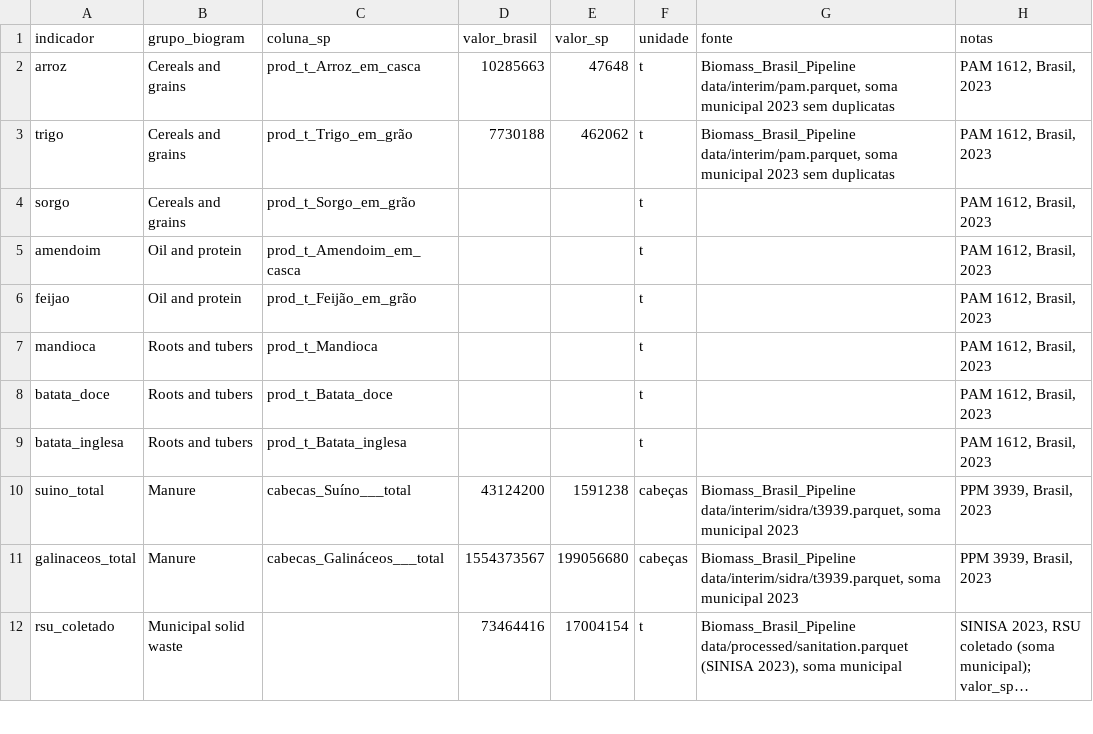
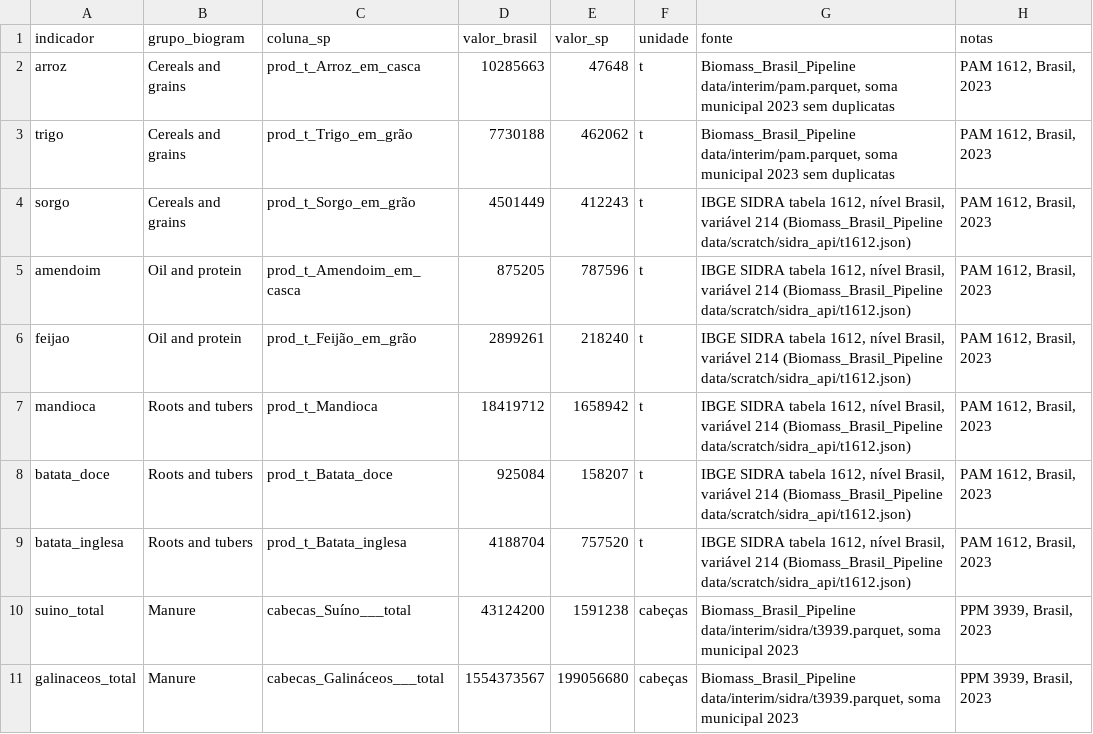
Before and after one commit to aikiesan/Pilar-2b, a CSV file: analysis/data/08_brasil_totais_2023_seed.csv, drawn as a sheet; only a part is shown; the shorter side is filled out with more unchanged rows; long unchanged cells end in ….

```diff
--- a/analysis/data/08_brasil_totais_2023_seed.csv
+++ b/analysis/data/08_brasil_totais_2023_seed.csv
@@ -3,8 +3,8 @@ arroz,Cereals and grains,prod_t_Arroz_em_casca,10285663,47648,t,"Biomass_Brasil_
 trigo,Cereals and grains,prod_t_Trigo_em_grão,7730188,462062,t,"Biomass_Brasil_Pipeline data/interim/pam.parquet, soma municipal 2023 sem duplicatas","PAM 1612, Brasil, 2023"
-sorgo,Cereals and grains,prod_t_Sorgo_em_grão,,,t,,"PAM 1612, Brasil, 2023"
-amendoim,Oil and protein,prod_t_Amendoim_em_casca,,,t,,"PAM 1612, Brasil, 2023"
-feijao,Oil and protein,prod_t_Feijão_em_grão,,,t,,"PAM 1612, Brasil, 2023"
-mandioca,Roots and tubers,prod_t_Mandioca,,,t,,"PAM 1612, Brasil, 2023"
-batata_doce,Roots and tubers,prod_t_Batata_doce,,,t,,"PAM 1612, Brasil, 2023"
-batata_inglesa,Roots and tubers,prod_t_Batata_inglesa,,,t,,"PAM 1612, Brasil, 2023"
+sorgo,Cereals and grains,prod_t_Sorgo_em_grão,4501449,412243,t,"IBGE SIDRA tabela 1612, nível Brasil, variável 214 (Biomass_Brasil_Pipeline data/scratch/sidra_api/t1612.json)","PAM 1612, Brasil, 2023"
+amendoim,Oil and protein,prod_t_Amendoim_em_casca,875205,787596,t,"IBGE SIDRA tabela 1612, nível Brasil, variável 214 (Biomass_Brasil_Pipeline data/scratch/sidra_api/t1612.json)","PAM 1612, Brasil, 2023"
+feijao,Oil and protein,prod_t_Feijão_em_grão,2899261,218240,t,"IBGE SIDRA tabela 1612, nível Brasil, variável 214 (Biomass_Brasil_Pipeline data/scratch/sidra_api/t1612.json)","PAM 1612, Brasil, 2023"
+mandioca,Roots and tubers,prod_t_Mandioca,18419712,1658942,t,"IBGE SIDRA tabela 1612, nível Brasil, variável 214 (Biomass_Brasil_Pipeline data/scratch/sidra_api/t1612.json)","PAM 1612, Brasil, 2023"
+batata_doce,Roots and tubers,prod_t_Batata_doce,925084,158207,t,"IBGE SIDRA tabela 1612, nível Brasil, variável 214 (Biomass_Brasil_Pipeline data/scratch/sidra_api/t1612.json)","PAM 1612, Brasil, 2023"
+batata_inglesa,Roots and tubers,prod_t_Batata_inglesa,4188704,757520,t,"IBGE SIDRA tabela 1612, nível Brasil, variável 214 (Biomass_Brasil_Pipeline data/scratch/sidra_api/t1612.json)","PAM 1612, Brasil, 2023"
 suino_total,Manure,cabecas_Suíno___total,43124200,1591238,cabeças,"Biomass_Brasil_Pipeline data/interim/sidra/t3939.parquet, soma municipal 2023","PPM 3939, Brasil, 2023"
```
Also changed, not shown: analysis/outputs/biogram_national_share/comparacao_abas.csv, analysis/outputs/biogram_national_share/participacao_sp.csv, 2 other files.
